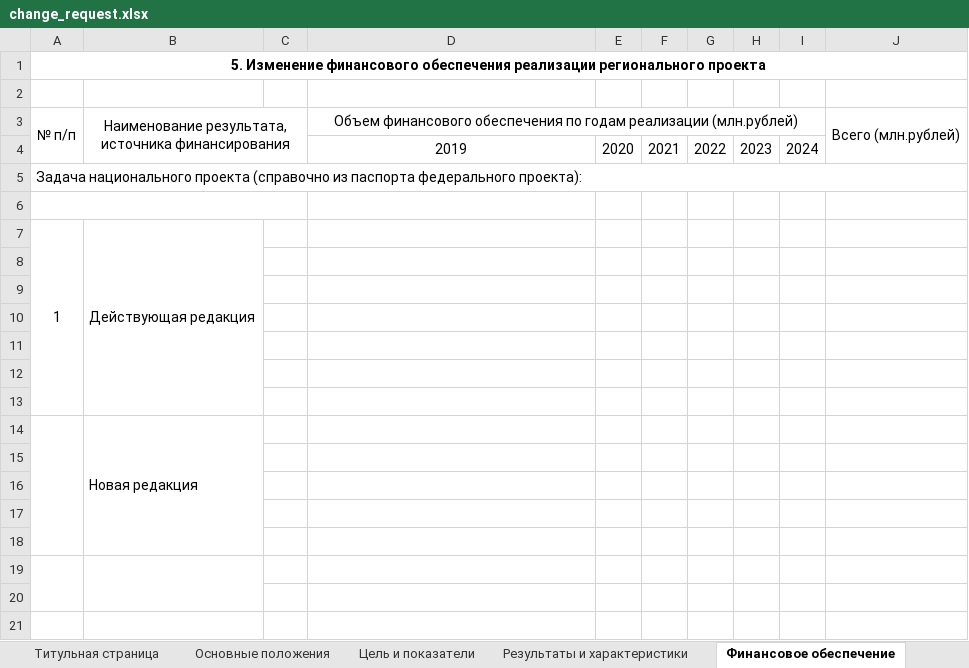
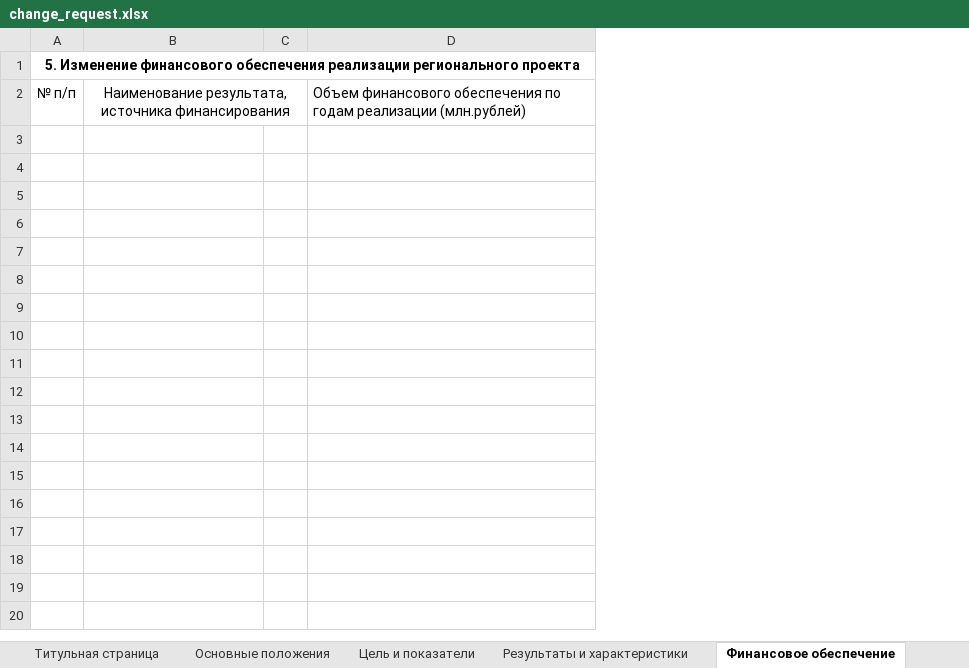
Before and after one commit to sibdigital/opsd, an Excel workbook: app/reports/templates/change_request.xlsx, sheet Финансовое обеспечение, drawn as a sheet; only a part is shown; values as stored, in another font and other column widths than the file's, no borders; removed rows and columns are numbered as before the commit, all else as after; the diff covers the shown part only; the diff names each change by its address in the sheet, - before the commit and + after, or states it on an @@ line.

Commit message:
отчет запрос на изменение паспорта проекта. Добавлен функционал на вкладку  Финансовое обеспечение

```diff
--- a/app/reports/templates/change_request.xlsx (sheet Финансовое обеспечение)
+++ b/app/reports/templates/change_request.xlsx (sheet Финансовое обеспечение)
-column C, empty
+column C, empty
-column E, empty
-column F, empty
-column G, empty
-column H, empty
-column I, empty
-column J, row 3: Всего (млн.рублей)
-row 2: (empty)
-A3:A4 merged
-D2 alignment: center
+D2 alignment: left
-D3:I3 merged
-row 4:  |  |  | 2019 | 2020 | 2021 | 2022 | 2023 | 2024
-row 5: Задача национального проекта (справочно из паспорта федерального проекта):
-row 6: (empty)
-row 7: 1 | Действующая редакция
-row 8: (empty)
-row 9: (empty)
-row 10: (empty)
-row 11: (empty)
-row 12: (empty)
-row 13: (empty)
-row 14:  | Новая редакция
-row 15: (empty)
-row 16: (empty)
-row 17: (empty)
-row 18: (empty)
-row 19: (empty)
-row 20: (empty)
-row 21: (empty)
```
Also changed, not shown: 23 removed rows elsewhere in this sheet, sheet Результаты и характеристики, 1 other file.
